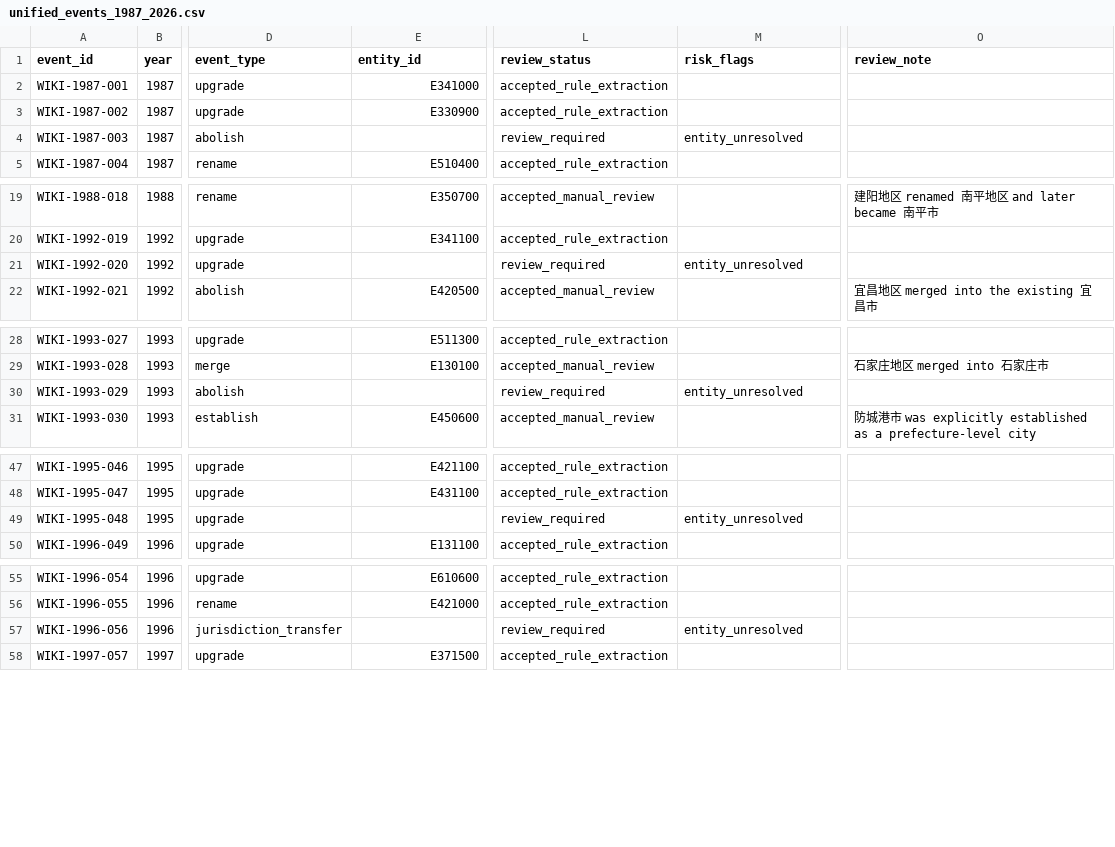
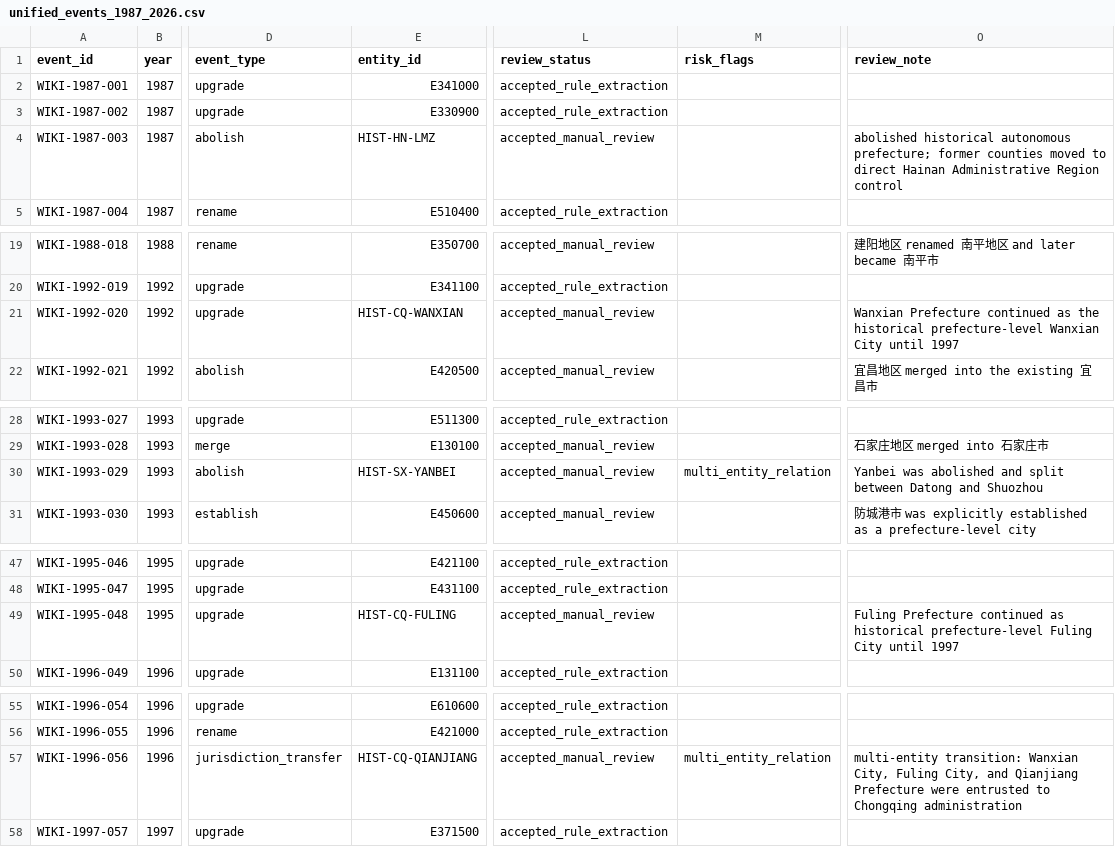
Before and after one commit to FIERsity/china-prefecture-crosswalk, a CSV file: data/processed/unified_events_1987_2026.csv, drawn as a sheet; only a part is shown, gaps mark what is left out; the diff names each change by its address in the sheet, - before the commit and + after, or states it on an @@ line.

Commit message:
Resolve historical multi-entity events

```diff
--- a/data/processed/unified_events_1987_2026.csv
+++ b/data/processed/unified_events_1987_2026.csv
-E4 (entity_id): (empty)
+E4 (entity_id): HIST-HN-LMZ
-L4 (review_status): review_required
+L4 (review_status): accepted_manual_review
-M4 (risk_flags): entity_unresolved
+M4 (risk_flags): (empty)
-O4 (review_note): (empty)
+O4 (review_note): abolished historical autonomous prefecture; former counties moved to direct Hainan Administrative Region control
-E21 (entity_id): (empty)
+E21 (entity_id): HIST-CQ-WANXIAN
-L21 (review_status): review_required
+L21 (review_status): accepted_manual_review
-M21 (risk_flags): entity_unresolved
+M21 (risk_flags): (empty)
-O21 (review_note): (empty)
+O21 (review_note): Wanxian Prefecture continued as the historical prefecture-level Wanxian City until 1997
-E30 (entity_id): (empty)
+E30 (entity_id): HIST-SX-YANBEI
-L30 (review_status): review_required
+L30 (review_status): accepted_manual_review
-M30 (risk_flags): entity_unresolved
+M30 (risk_flags): multi_entity_relation
-O30 (review_note): (empty)
+O30 (review_note): Yanbei was abolished and split between Datong and Shuozhou
-E49 (entity_id): (empty)
+E49 (entity_id): HIST-CQ-FULING
-L49 (review_status): review_required
+L49 (review_status): accepted_manual_review
-M49 (risk_flags): entity_unresolved
+M49 (risk_flags): (empty)
-O49 (review_note): (empty)
+O49 (review_note): Fuling Prefecture continued as historical prefecture-level Fuling City until 1997
-E57 (entity_id): (empty)
+E57 (entity_id): HIST-CQ-QIANJIANG
-L57 (review_status): review_required
+L57 (review_status): accepted_manual_review
-M57 (risk_flags): entity_unresolved
+M57 (risk_flags): multi_entity_relation
-O57 (review_note): (empty)
+O57 (review_note): multi-entity transition: Wanxian City, Fuling City, and Qianjiang Prefecture were entrusted to Chongqing administration
```
Also changed, not shown: data/processed/wikipedia_normalized_events_1987_1999.csv, 9 other files.
